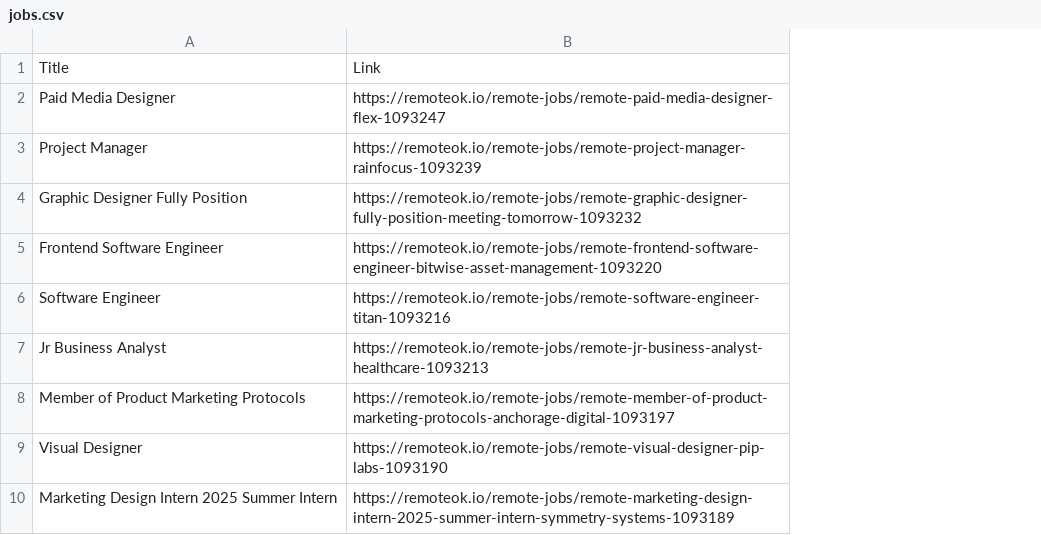
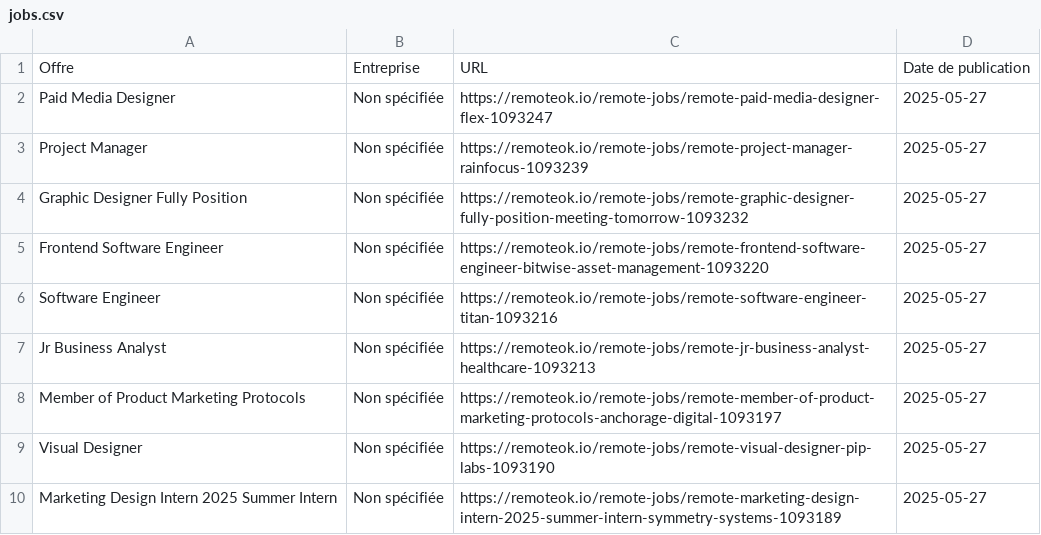
Before and after one commit to S1ayt4/job-scrapping, a CSV file: scraped_jobs/2025-05-27/jobs.csv, drawn as a sheet; only a part is shown; removed rows and columns are numbered as before the commit, all else as after; the diff names each change by its address in the sheet, - before the commit and + after, or states it on an @@ line.

```diff
--- a/scraped_jobs/2025-05-27/jobs.csv
+++ b/scraped_jobs/2025-05-27/jobs.csv
+column B, rows 2-10: all Non spécifiée
+column D, rows 2-10: all 2025-05-27
-row 1: Title | Link
+row 1: Offre | Entreprise | URL | Date de publication
```
